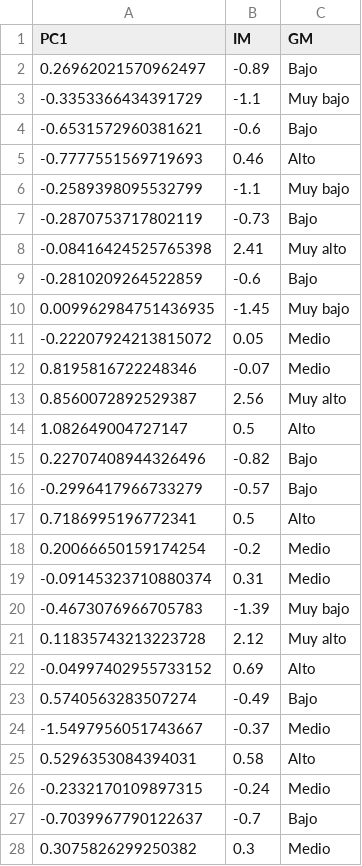
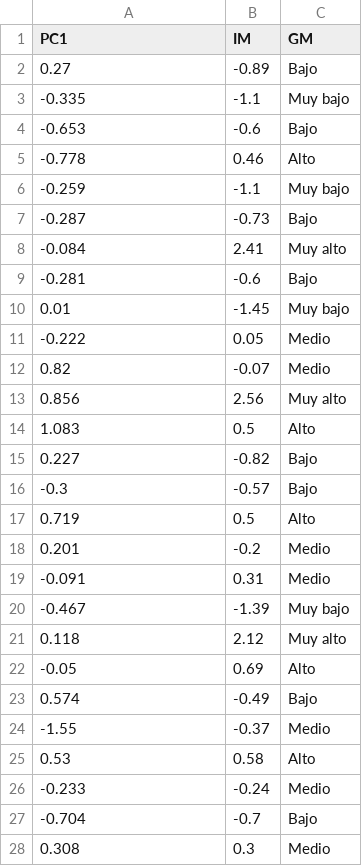
Before and after one commit to AnaTorresR/PracticaFinalMNO, a CSV file: data/IM_PCA_2015.csv, drawn as a sheet; only a part is shown; the diff covers the shown part only.

```diff
--- a/data/IM_PCA_2015.csv
+++ b/data/IM_PCA_2015.csv
@@ -1,28 +1,28 @@
 PC1,IM,GM
-0.26962021570962497,-0.89,Bajo
--0.3353366434391729,-1.1,Muy bajo
--0.6531572960381621,-0.6,Bajo
--0.7777551569719693,0.46,Alto
--0.2589398095532799,-1.1,Muy bajo
--0.2870753717802119,-0.73,Bajo
--0.08416424525765398,2.41,Muy alto
--0.2810209264522859,-0.6,Bajo
-0.009962984751436935,-1.45,Muy bajo
--0.22207924213815072,0.05,Medio
-0.8195816722248346,-0.07,Medio
-0.8560072892529387,2.56,Muy alto
-1.082649004727147,0.5,Alto
-0.22707408944326496,-0.82,Bajo
--0.2996417966733279,-0.57,Bajo
-0.7186995196772341,0.5,Alto
-0.20066650159174254,-0.2,Medio
--0.09145323710880374,0.31,Medio
--0.4673076966705783,-1.39,Muy bajo
-0.11835743213223728,2.12,Muy alto
--0.04997402955733152,0.69,Alto
-0.5740563283507274,-0.49,Bajo
--1.5497956051743667,-0.37,Medio
-0.5296353084394031,0.58,Alto
--0.2332170109897315,-0.24,Medio
--0.7039967790122637,-0.7,Bajo
-0.3075826299250382,0.3,Medio
+0.27,-0.89,Bajo
+-0.335,-1.1,Muy bajo
+-0.653,-0.6,Bajo
+-0.778,0.46,Alto
+-0.259,-1.1,Muy bajo
+-0.287,-0.73,Bajo
+-0.084,2.41,Muy alto
+-0.281,-0.6,Bajo
+0.01,-1.45,Muy bajo
+-0.222,0.05,Medio
+0.82,-0.07,Medio
+0.856,2.56,Muy alto
+1.083,0.5,Alto
+0.227,-0.82,Bajo
+-0.3,-0.57,Bajo
+0.719,0.5,Alto
+0.201,-0.2,Medio
+-0.091,0.31,Medio
+-0.467,-1.39,Muy bajo
+0.118,2.12,Muy alto
+-0.05,0.69,Alto
+0.574,-0.49,Bajo
+-1.55,-0.37,Medio
+0.53,0.58,Alto
+-0.233,-0.24,Medio
+-0.704,-0.7,Bajo
+0.308,0.3,Medio
```
Also changed, not shown: 5 edited cells elsewhere in this file, data/IM_PCA_1990.csv, data/IM_PCA_2000.csv, 11 other files.
